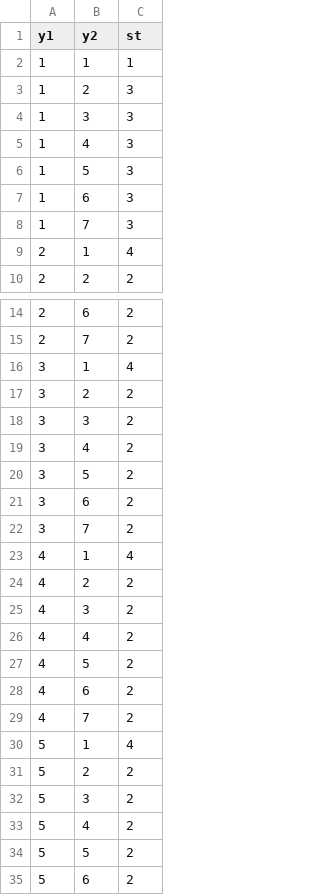
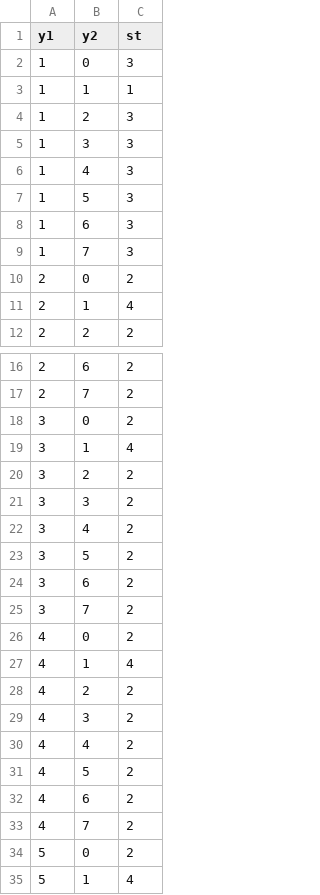
Before and after one commit to parevalo/workflow, a CSV file: multi_scene/data/for-nofor_lut_A.csv (was multi_scene/7_poststratification/for-nofor_lut_A.csv), drawn as a sheet; only a part is shown, gaps mark what is left out; the shorter side is filled out with more unchanged rows; the diff covers the shown part only; the diff names each change by its address in the sheet, - before the commit and + after, or states it on an @@ line.

```diff
--- a/multi_scene/7_poststratification/for-nofor_lut_A.csv
+++ b/multi_scene/data/for-nofor_lut_A.csv
+row 2: 1 | 0 | 3
+row 10: 2 | 0 | 2
+row 18: 3 | 0 | 2
+row 26: 4 | 0 | 2
+row 34: 5 | 0 | 2
```
Also changed, not shown: 3 added rows elsewhere in this file, multi_scene/data/for-nofor_lut_B.csv, multi_scene/data/original_lut.csv.
